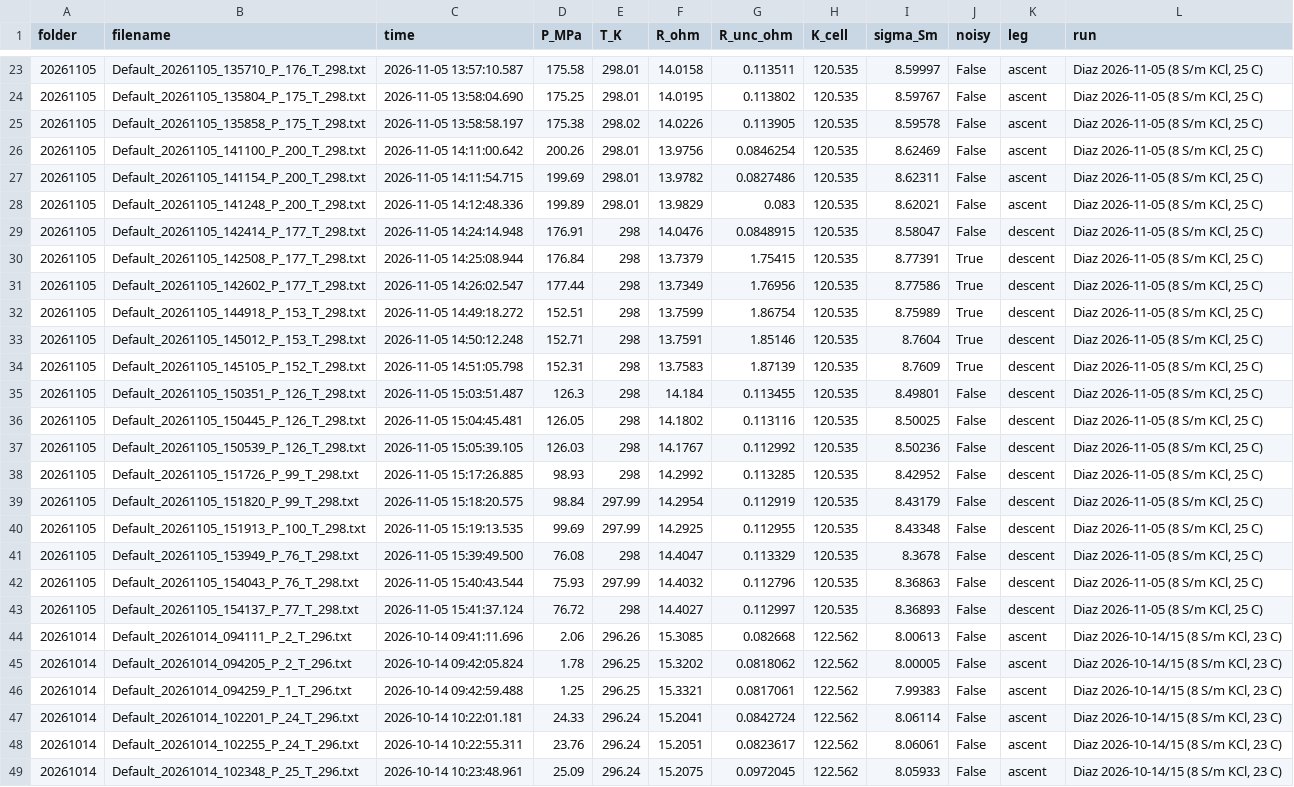
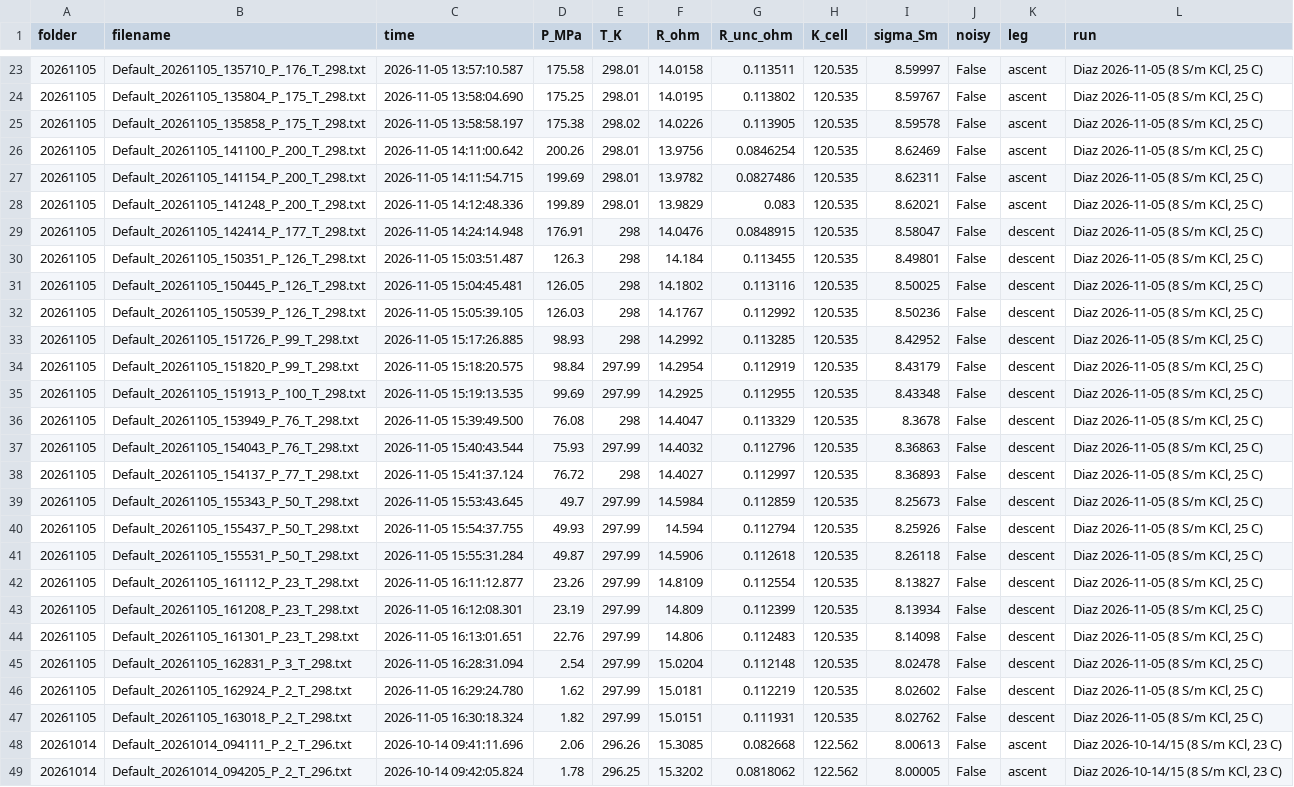
Before and after one commit to vancesteven/HiPOZ, a CSV file: cortes2026/diaz/diaz_standard_sigma_P.csv, drawn as a sheet; only a part is shown, gaps mark what is left out; the shorter side is filled out with more unchanged rows.

```diff
--- a/cortes2026/diaz/diaz_standard_sigma_P.csv
+++ b/cortes2026/diaz/diaz_standard_sigma_P.csv
@@ -29,7 +29,2 @@ folder,filename,time,P_MPa,T_K,R_ohm,R_unc_ohm,K_cell,sigma_Sm,noisy,leg,run
 20261105,Default_20261105_142414_P_177_T_298.txt,2026-11-05 14:24:14.948,176.91,298,14.0476,0.0848915,120.535,8.58047,False,descent,"Diaz 2026-11-05 (8 S/m KCl, 25 C)"
-20261105,Default_20261105_142508_P_177_T_298.txt,2026-11-05 14:25:08.944,176.84,298,13.7379,1.75415,120.535,8.77391,True,descent,"Diaz 2026-11-05 (8 S/m KCl, 25 C)"
-20261105,Default_20261105_142602_P_177_T_298.txt,2026-11-05 14:26:02.547,177.44,298,13.7349,1.76956,120.535,8.77586,True,descent,"Diaz 2026-11-05 (8 S/m KCl, 25 C)"
-20261105,Default_20261105_144918_P_153_T_298.txt,2026-11-05 14:49:18.272,152.51,298,13.7599,1.86754,120.535,8.75989,True,descent,"Diaz 2026-11-05 (8 S/m KCl, 25 C)"
-20261105,Default_20261105_145012_P_153_T_298.txt,2026-11-05 14:50:12.248,152.71,298,13.7591,1.85146,120.535,8.7604,True,descent,"Diaz 2026-11-05 (8 S/m KCl, 25 C)"
-20261105,Default_20261105_145105_P_152_T_298.txt,2026-11-05 14:51:05.798,152.31,298,13.7583,1.87139,120.535,8.7609,True,descent,"Diaz 2026-11-05 (8 S/m KCl, 25 C)"
 20261105,Default_20261105_150351_P_126_T_298.txt,2026-11-05 15:03:51.487,126.3,298,14.184,0.113455,120.535,8.49801,False,descent,"Diaz 2026-11-05 (8 S/m KCl, 25 C)"
@@ -43,2 +38,11 @@ folder,filename,time,P_MPa,T_K,R_ohm,R_unc_ohm,K_cell,sigma_Sm,noisy,leg,run
 20261105,Default_20261105_154137_P_77_T_298.txt,2026-11-05 15:41:37.124,76.72,298,14.4027,0.112997,120.535,8.36893,False,descent,"Diaz 2026-11-05 (8 S/m KCl, 25 C)"
+20261105,Default_20261105_155343_P_50_T_298.txt,2026-11-05 15:53:43.645,49.7,297.99,14.5984,0.112859,120.535,8.25673,False,descent,"Diaz 2026-11-05 (8 S/m KCl, 25 C)"
+20261105,Default_20261105_155437_P_50_T_298.txt,2026-11-05 15:54:37.755,49.93,297.99,14.594,0.112794,120.535,8.25926,False,descent,"Diaz 2026-11-05 (8 S/m KCl, 25 C)"
+20261105,Default_20261105_155531_P_50_T_298.txt,2026-11-05 15:55:31.284,49.87,297.99,14.5906,0.112618,120.535,8.26118,False,descent,"Diaz 2026-11-05 (8 S/m KCl, 25 C)"
+20261105,Default_20261105_161112_P_23_T_298.txt,2026-11-05 16:11:12.877,23.26,297.99,14.8109,0.112554,120.535,8.13827,False,descent,"Diaz 2026-11-05 (8 S/m KCl, 25 C)"
+20261105,Default_20261105_161208_P_23_T_298.txt,2026-11-05 16:12:08.301,23.19,297.99,14.809,0.112399,120.535,8.13934,False,descent,"Diaz 2026-11-05 (8 S/m KCl, 25 C)"
+20261105,Default_20261105_161301_P_23_T_298.txt,2026-11-05 16:13:01.651,22.76,297.99,14.806,0.112483,120.535,8.14098,False,descent,"Diaz 2026-11-05 (8 S/m KCl, 25 C)"
+20261105,Default_20261105_162831_P_3_T_298.txt,2026-11-05 16:28:31.094,2.54,297.99,15.0204,0.112148,120.535,8.02478,False,descent,"Diaz 2026-11-05 (8 S/m KCl, 25 C)"
+20261105,Default_20261105_162924_P_2_T_298.txt,2026-11-05 16:29:24.780,1.62,297.99,15.0181,0.112219,120.535,8.02602,False,descent,"Diaz 2026-11-05 (8 S/m KCl, 25 C)"
+20261105,Default_20261105_163018_P_2_T_298.txt,2026-11-05 16:30:18.324,1.82,297.99,15.0151,0.111931,120.535,8.02762,False,descent,"Diaz 2026-11-05 (8 S/m KCl, 25 C)"
 20261014,Default_20261014_094111_P_2_T_296.txt,2026-10-14 09:41:11.696,2.06,296.26,15.3085,0.082668,122.562,8.00613,False,ascent,"Diaz 2026-10-14/15 (8 S/m KCl, 23 C)"
```
Also changed, not shown: cortes2026/diaz/refit_chained.csv, 17 other files.
